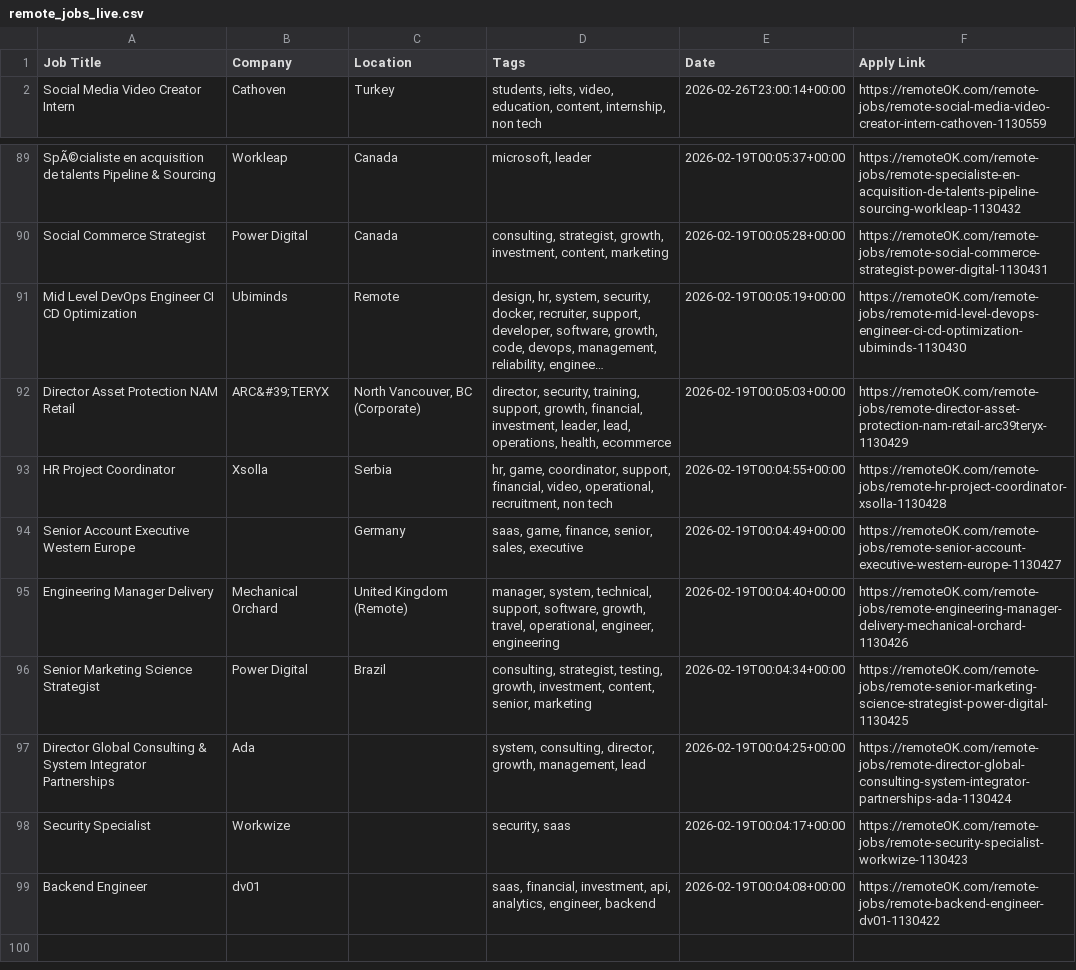
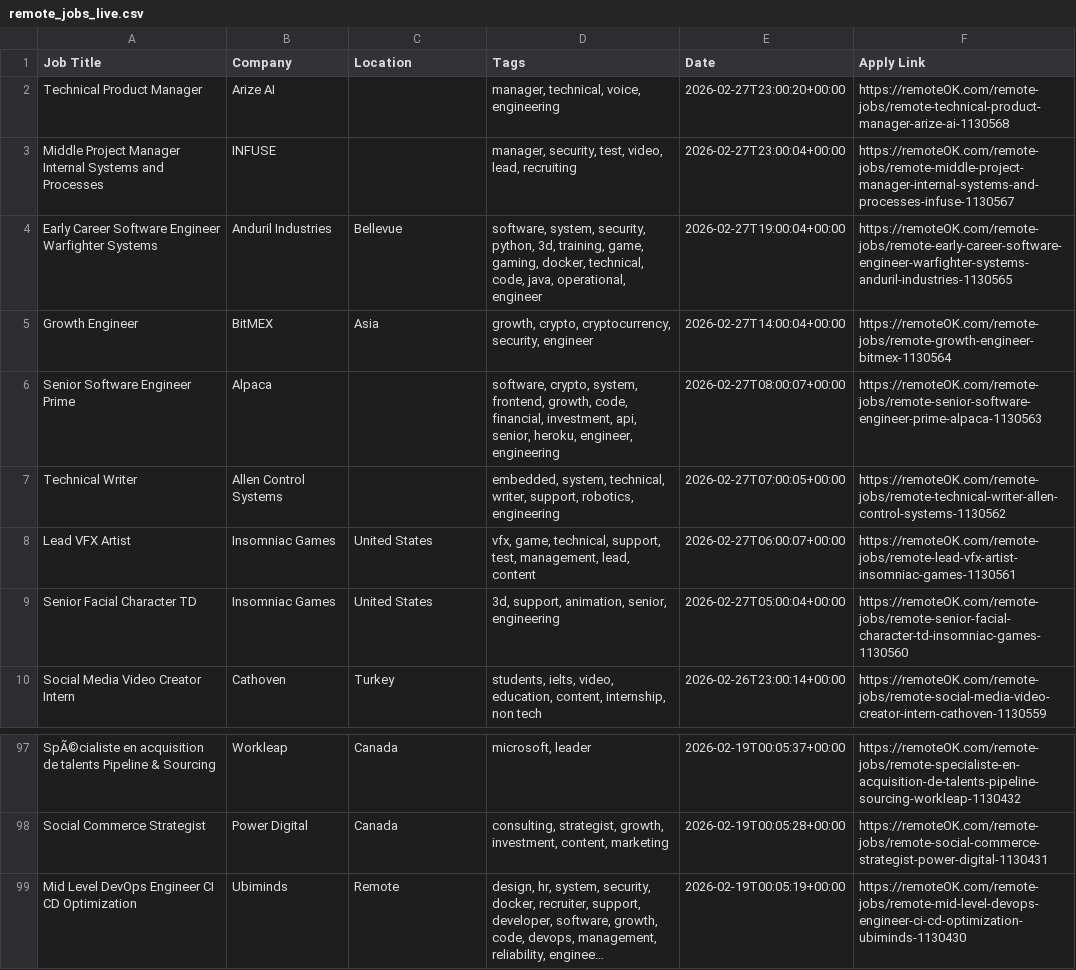
Before and after one commit to naveencoding75/job-market-pulse-2026, a CSV file: public/remote_jobs_live.csv, drawn as a sheet; only a part is shown, gaps mark what is left out; long unchanged cells end in …; removed rows and columns are numbered as before the commit, all else as after; the diff names each change by its address in the sheet, - before the commit and + after, or states it on an @@ line.

```diff
--- a/public/remote_jobs_live.csv
+++ b/public/remote_jobs_live.csv
+row 2: Technical Product Manager | Arize AI |  | manager, technical, voice, engineering | 2026-02-27T23:00:20+00:00 | https://remoteOK.com/remote-jobs/remote-technical-product-manager-arize-ai-1130568
+row 3: Middle Project Manager Internal Systems and Processes | INFUSE |  | manager, security, test, video, lead, recruiting | 2026-02-27T23:00:04+00:00 | https://remoteOK.com/remote-jobs/remote-middle-project-manager-internal-systems-and-processes-infuse-1130567
+row 4: Early Career Software Engineer Warfighter Systems | Anduril Industries | Bellevue | software, system, security, python, 3d, training, game, gaming, docker, technical, code, java, operational, engineer | 2026-02-27T19:00:04+00:00 | https://remoteOK.com/remote-jobs/remote-early-career-software-engineer-warfighter-systems-anduril-industries-1130565
+row 5: Growth Engineer | BitMEX | Asia | growth, crypto, cryptocurrency, security, engineer | 2026-02-27T14:00:04+00:00 | https://remoteOK.com/remote-jobs/remote-growth-engineer-bitmex-1130564
+row 6: Senior Software Engineer Prime | Alpaca |  | software, crypto, system, frontend, growth, code, financial, investment, api, senior, heroku, engineer, engineering | 2026-02-27T08:00:07+00:00 | https://remoteOK.com/remote-jobs/remote-senior-software-engineer-prime-alpaca-1130563
+row 7: Technical Writer | Allen Control Systems |  | embedded, system, technical, writer, support, robotics, engineering | 2026-02-27T07:00:05+00:00 | https://remoteOK.com/remote-jobs/remote-technical-writer-allen-control-systems-1130562
+row 8: Lead VFX Artist | Insomniac Games | United States | vfx, game, technical, support, test, management, lead, content | 2026-02-27T06:00:07+00:00 | https://remoteOK.com/remote-jobs/remote-lead-vfx-artist-insomniac-games-1130561
+row 9: Senior Facial Character TD | Insomniac Games | United States | 3d, support, animation, senior, engineering | 2026-02-27T05:00:04+00:00 | https://remoteOK.com/remote-jobs/remote-senior-facial-character-td-insomniac-games-1130560
-row 92: Director Asset Protection NAM Retail | ARC&#39;TERYX | North Vancouver, BC (Corporate) | director, security, training, support, growth, financial, investment, leader, lead, operations, health, ecommerce | 2026-02-19T00:05:03+00:00 | https://remoteOK.com/remote-jobs/remote-director-asset-protection-nam-retail-arc39teryx-1130429
-row 93: HR Project Coordinator | Xsolla | Serbia | hr, game, coordinator, support, financial, video, operational, recruitment, non tech | 2026-02-19T00:04:55+00:00 | https://remoteOK.com/remote-jobs/remote-hr-project-coordinator-xsolla-1130428
-row 94: Senior Account Executive Western Europe |  | Germany | saas, game, finance, senior, sales, executive | 2026-02-19T00:04:49+00:00 | https://remoteOK.com/remote-jobs/remote-senior-account-executive-western-europe-1130427
-row 95: Engineering Manager Delivery | Mechanical Orchard | United Kingdom (Remote) | manager, system, technical, support, software, growth, travel, operational, engineer, engineering | 2026-02-19T00:04:40+00:00 | https://remoteOK.com/remote-jobs/remote-engineering-manager-delivery-mechanical-orchard-1130426
-row 96: Senior Marketing Science Strategist | Power Digital | Brazil | consulting, strategist, testing, growth, investment, content, senior, marketing | 2026-02-19T00:04:34+00:00 | https://remoteOK.com/remote-jobs/remote-senior-marketing-science-strategist-power-digital-1130425
-row 97: Director Global Consulting & System Integrator Partnerships | Ada |  | system, consulting, director, growth, management, lead | 2026-02-19T00:04:25+00:00 | https://remoteOK.com/remote-jobs/remote-director-global-consulting-system-integrator-partnerships-ada-1130424
-row 98: Security Specialist | Workwize |  | security, saas | 2026-02-19T00:04:17+00:00 | https://remoteOK.com/remote-jobs/remote-security-specialist-workwize-1130423
-row 99: Backend Engineer | dv01 |  | saas, financial, investment, api, analytics, engineer, backend | 2026-02-19T00:04:08+00:00 | https://remoteOK.com/remote-jobs/remote-backend-engineer-dv01-1130422
```
